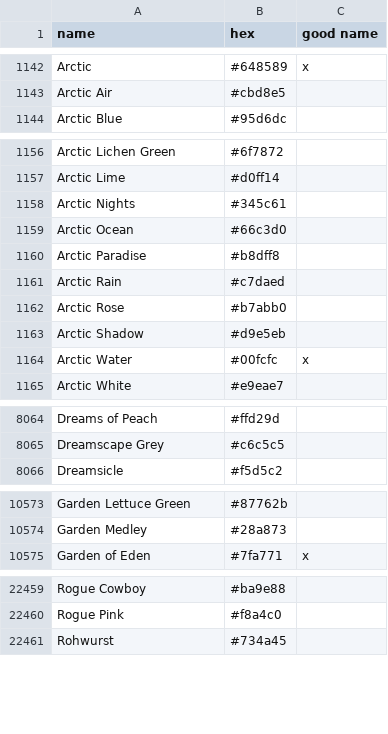
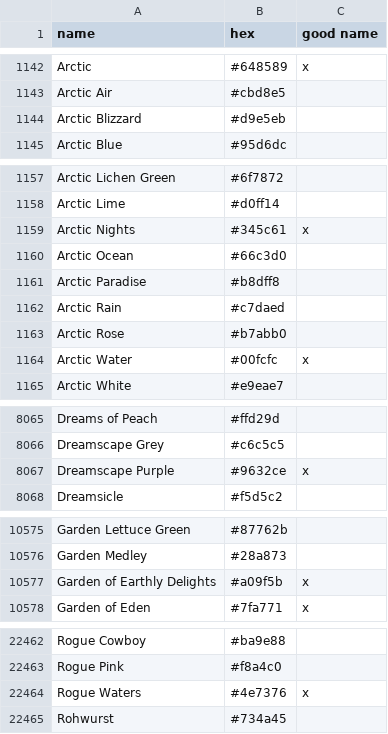
Before and after one commit to meodai/color-names, a CSV file: src/colornames.csv, drawn as a sheet; only a part is shown, gaps mark what is left out; the diff covers the shown part only.

Commit message:
feat(colors): add new own creations

```diff
--- a/src/colornames.csv
+++ b/src/colornames.csv
@@ -1143,2 +1143,3 @@ Arctic,#648589,x
 Arctic Air,#cbd8e5,
+Arctic Blizzard,#d9e5eb,
 Arctic Blue,#95d6dc,
@@ -1157,3 +1158,3 @@ Arctic Lichen Green,#6f7872,
 Arctic Lime,#d0ff14,
-Arctic Nights,#345c61,
+Arctic Nights,#345c61,x
 Arctic Ocean,#66c3d0,
@@ -1162,3 +1163,2 @@ Arctic Rain,#c7daed,
 Arctic Rose,#b7abb0,
-Arctic Shadow,#d9e5eb,
 Arctic Water,#00fcfc,x
@@ -8065,2 +8066,3 @@ Dreams of Peach,#ffd29d,
 Dreamscape Grey,#c6c5c5,
+Dreamscape Purple,#9632ce,x
 Dreamsicle,#f5d5c2,
@@ -10574,2 +10576,3 @@ Garden Lettuce Green,#87762b,
 Garden Medley,#28a873,
+Garden of Earthly Delights,#a09f5b,x
 Garden of Eden,#7fa771,x
@@ -22460,2 +22463,3 @@ Rogue Cowboy,#ba9e88,
 Rogue Pink,#f8a4c0,
+Rogue Waters,#4e7376,x
 Rohwurst,#734a45,
```
Also changed, not shown: 1 added row and 2 edited cells elsewhere in this file.
